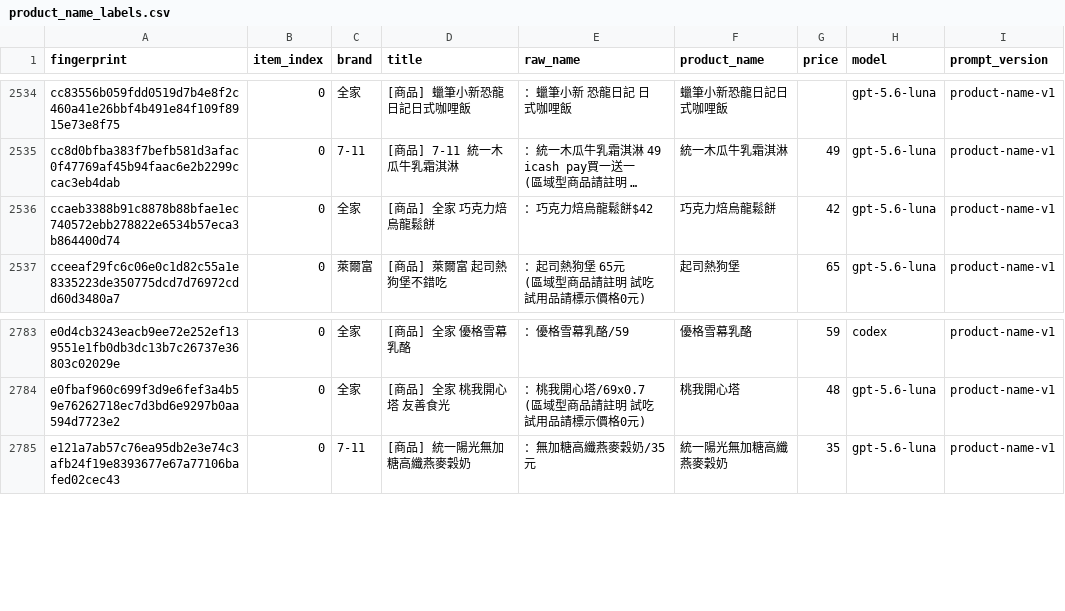
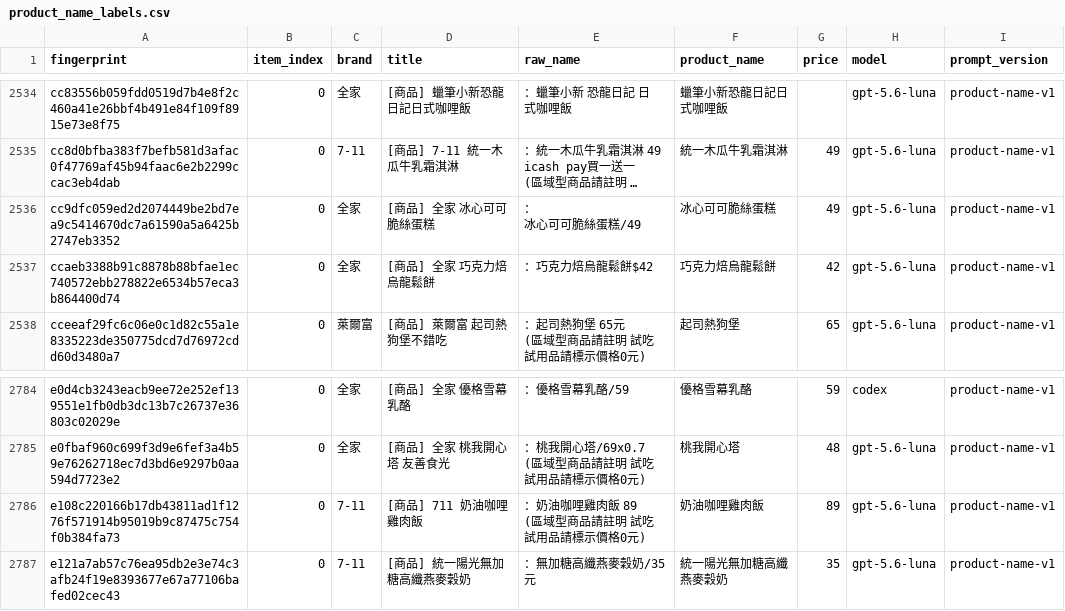
Before and after one commit to YuHsunWang/cvs-radar, a CSV file: data/labels/product_name_labels.csv, drawn as a sheet; only a part is shown, gaps mark what is left out; long unchanged cells end in …; ↵ is a line break in a cell; the diff names each change by its address in the sheet, - before the commit and + after, or states it on an @@ line.

```diff
--- a/data/labels/product_name_labels.csv
+++ b/data/labels/product_name_labels.csv
+row 2536: cc9dfc059ed2d2074449be2bd7ea9c5414670dc7a61590a5a6425b2747eb3352 | 0 | 全家 | [商品] 全家 冰心可可脆絲蛋糕 | ： ↵ 冰心可可脆絲蛋糕/49 | 冰心可可脆絲蛋糕 | 49 | gpt-5.6-luna | product-name-v1
+row 2786: e108c220166b17db43811ad1f1276f571914b95019b9c87475c754f0b384fa73 | 0 | 7-11 | [商品] 711 奶油咖哩雞肉飯 | ：奶油咖哩雞肉飯 89 ↵ (區域型商品請註明 試吃試用品請標示價格0元) | 奶油咖哩雞肉飯 | 89 | gpt-5.6-luna | product-name-v1
```
Also changed, not shown: data/labels/excerpt_labels.csv, data/labels/grounding_verdicts.csv, 5 other files.
